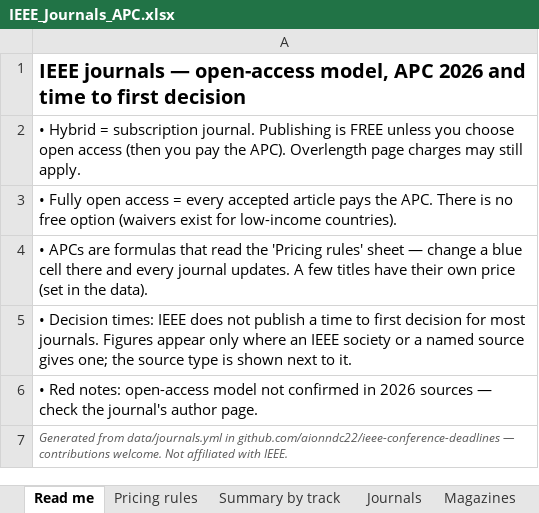
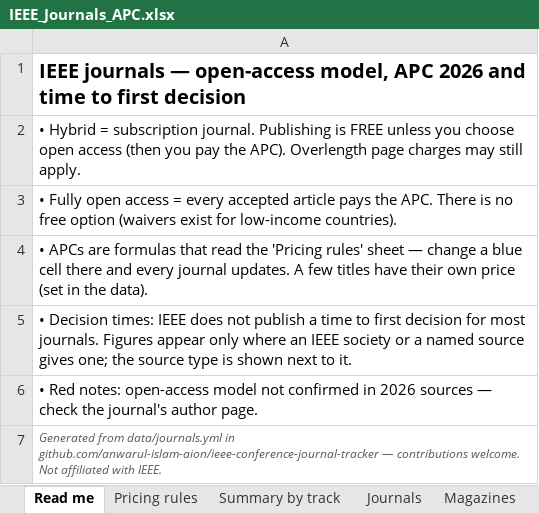
Before and after one commit to anwarul-islam-aion/ieee-conference-deadlines, an Excel workbook: docs/IEEE_Journals_APC.xlsx, sheet Read me, drawn as a sheet; values as stored, in another font and other column widths than the file's, no borders; the diff names each change by its address in the sheet, - before the commit and + after, or states it on an @@ line.

Commit message:
Add 47 society conferences; rename to IEEE Conferences & Journals Tracker
- ComSoc (16), MTT-S (23), AP-S (3) and CASS (5) conferences for 2026-27,
  from each society's listing and the conference sites
- New "Online" region for virtual events
- Site name shown on every page; repo moves to ieee-conference-journal-tracker

```diff
--- a/docs/IEEE_Journals_APC.xlsx (sheet Read me)
+++ b/docs/IEEE_Journals_APC.xlsx (sheet Read me)
-A7: …data/journals.yml in github.com/aionndc22/ieee-conference-deadlines — contributions…
+A7: …data/journals.yml in github.com/anwarul-islam-aion/ieee-conference-journal-tracker — contributions…
```
Also changed, not shown: 15 other files.
